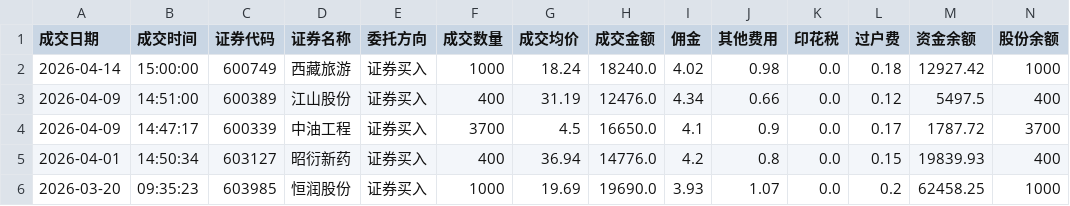
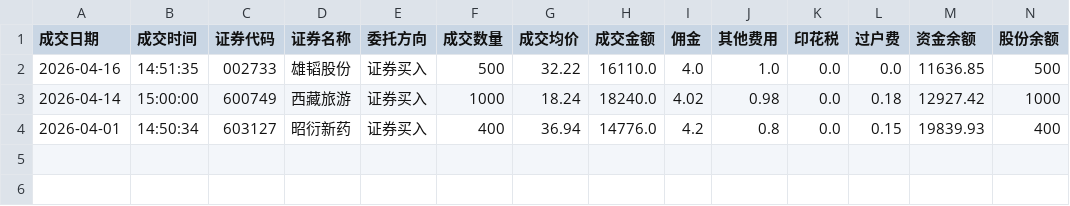
Before and after one commit to JasperChin-QUANT/day_trade_info, a CSV file: trade.csv, drawn as a sheet; only a part is shown; removed rows and columns are numbered as before the commit, all else as after; rows hold the shown columns only; the diff names each change by its address in the sheet, - before the commit and + after, or states it on an @@ line.

```diff
--- a/trade.csv
+++ b/trade.csv
+row 2: 2026-04-16 | 14:51:35 | 002733 | 雄韬股份 | 证券买入 | 500 | 32.22 | 16110.0 | 4.0 | 1.0 | 0.0 | 0.0 | 11636.85 | 500
-row 3: 2026-04-09 | 14:51:00 | 600389 | 江山股份 | 证券买入 | 400 | 31.19 | 12476.0 | 4.34 | 0.66 | 0.0 | 0.12 | 5497.5 | 400
-row 4: 2026-04-09 | 14:47:17 | 600339 | 中油工程 | 证券买入 | 3700 | 4.5 | 16650.0 | 4.1 | 0.9 | 0.0 | 0.17 | 1787.72 | 3700
-row 6: 2026-03-20 | 09:35:23 | 603985 | 恒润股份 | 证券买入 | 1000 | 19.69 | 19690.0 | 3.93 | 1.07 | 0.0 | 0.2 | 62458.25 | 1000
```
Also changed, not shown: hold.csv.
